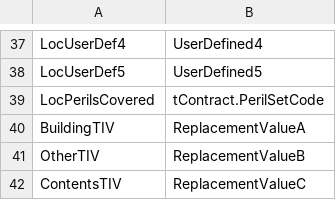
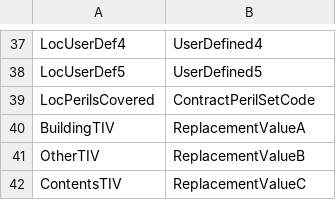
Before and after one commit to paulroden/ITWG---AIR-CEDE-to-OED-file, a CSV file: augmentations/location_direct_mapping.csv, drawn as a sheet; only a part is shown, gaps mark what is left out.

```diff
--- a/augmentations/location_direct_mapping.csv
+++ b/augmentations/location_direct_mapping.csv
@@ -38,3 +38,3 @@ LocUserDef4,UserDefined4
 LocUserDef5,UserDefined5
-LocPerilsCovered,tContract.PerilSetCode
+LocPerilsCovered,ContractPerilSetCode
 BuildingTIV,ReplacementValueA
```
Also changed, not shown: augmentations/location_column_names.csv, output/OED_input.csv, 8 other files.
